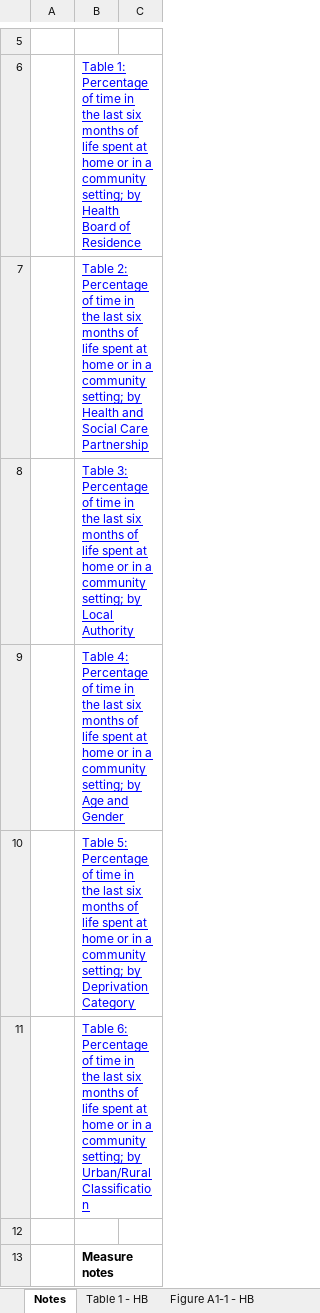
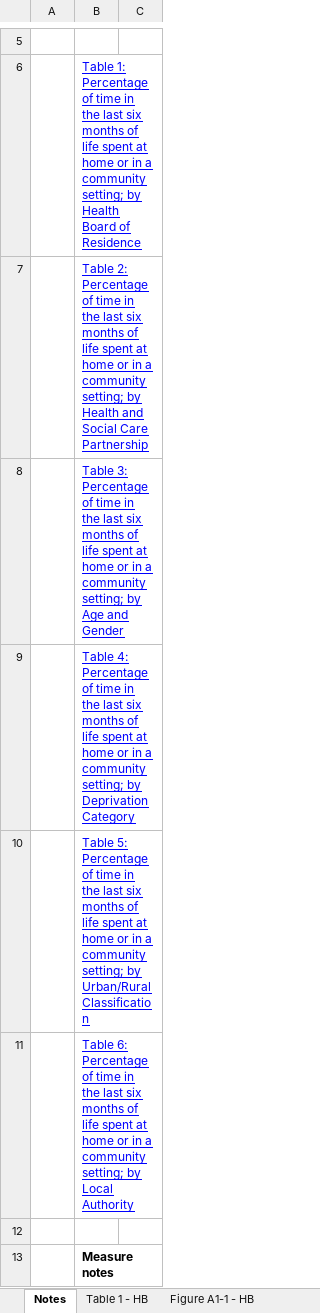
Before and after one commit to Public-Health-Scotland/end-of-life-pub, an Excel workbook: reference-files/qom-template.xlsx, sheet Notes, drawn as a sheet; only a part is shown, gaps mark what is left out; values as stored, in another font and other column widths than the file's, no borders; charts and pictures not drawn; the diff names each change by its address in the sheet, - before the commit and + after, or states it on an @@ line.

Commit message:
Align table numbers with report figure numbers

```diff
--- a/reference-files/qom-template.xlsx (sheet Notes)
+++ b/reference-files/qom-template.xlsx (sheet Notes)
-B8: …setting; by Local Authority
+B8: …setting; by Age and Gender
-B9: …setting; by Age and Gender
+B9: …setting; by Deprivation Category
-B10: …setting; by Deprivation Category
+B10: …setting; by Urban/Rural Classification
-B11: …setting; by Urban/Rural Classification
+B11: …setting; by Local Authority
```
Also changed, not shown: other sheet tabs, charts or pictures.
